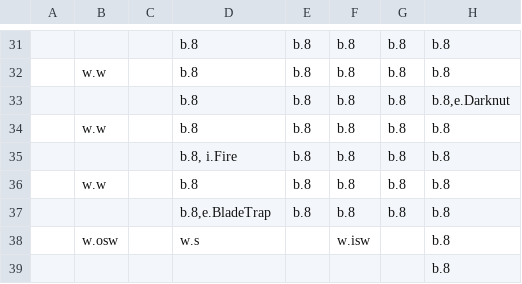
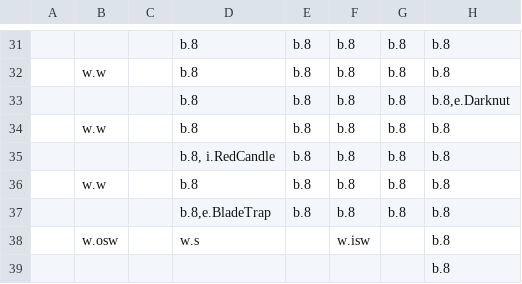
Before and after one commit to viczinoviev/zwei-hander, a CSV file: ZweiHander/Content/Maps/testDungeon1.csv, drawn as a sheet; only a part is shown, gaps mark what is left out; the diff names each change by its address in the sheet, - before the commit and + after, or states it on an @@ line.

Commit message:
changed fire pick-upable item to be a red candle instead, to match the OG game

```diff
--- a/ZweiHander/Content/Maps/testDungeon1.csv
+++ b/ZweiHander/Content/Maps/testDungeon1.csv
-D35: b.8, i.Fire
+D35: b.8, i.RedCandle
```
Also changed, not shown: 5 other files.
